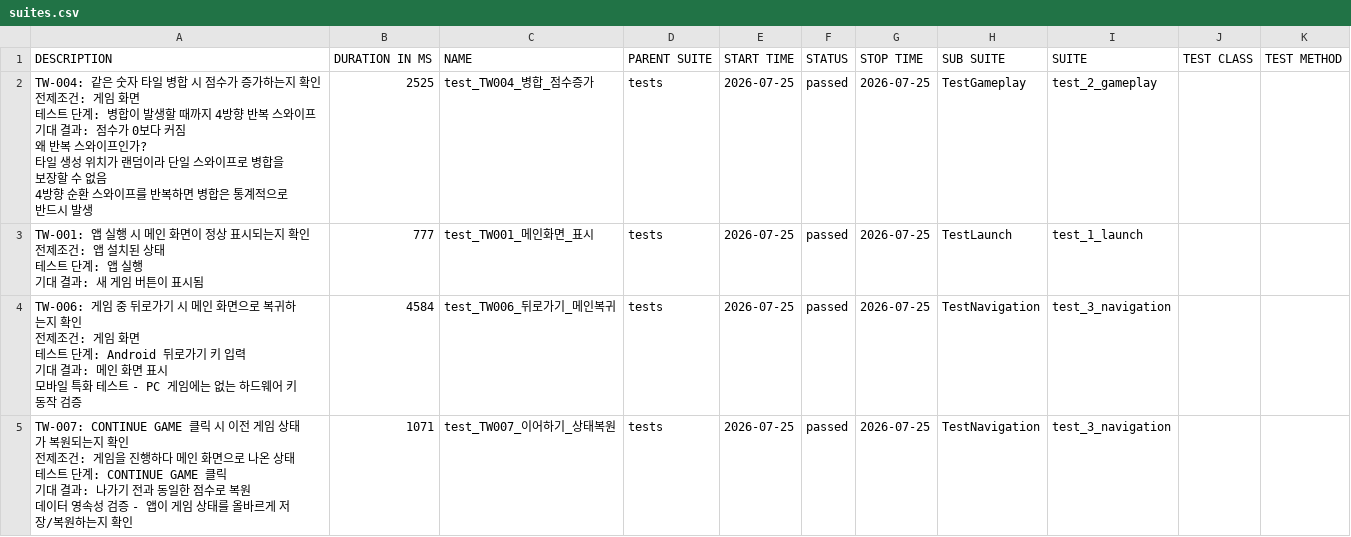
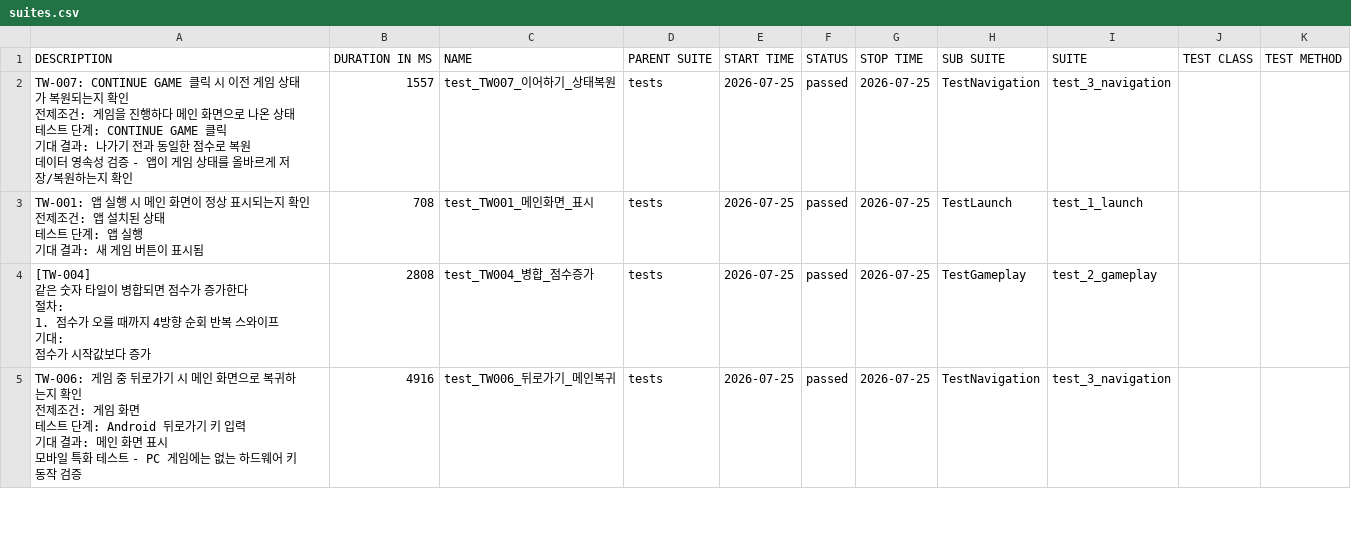
Before and after one commit to KimSymbol/game-qa-portfolio, a CSV file: 2048-mobile/data/suites.csv, drawn as a sheet; only a part is shown; the diff covers the shown part only.

```diff
--- a/2048-mobile/data/suites.csv
+++ b/2048-mobile/data/suites.csv
@@ -1,37 +1,36 @@
 "DESCRIPTION","DURATION IN MS","NAME","PARENT SUITE","START TIME","STATUS","STOP TIME","SUB SUITE","SUITE","TEST CLASS","TEST METHOD"
-"
-        TW-004: 같은 숫자 타일 병합 시 점수가 증가하는지 확인
-
-        전제조건: 게임 화면
-        테스트 단계: 병합이 발생할 때까지 4방향 반복 스와이프
-        기대 결과: 점수가 0보다 커짐
-
-        왜 반복 스와이프인가?
-        타일 생성 위치가 랜덤이라 단일 스와이프로 병합을 보장할 수 없음
-        4방향 순환 스와이프를 반복하면 병합은 통계적으로 반드시 발생
-        ","2525","test_TW004_병합_점수증가","tests","2026-07-25","passed","2026-07-25","TestGameplay","test_2_gameplay","",""
-"
-        TW-001: 앱 실행 시 메인 화면이 정상 표시되는지 확인
-
-        전제조건: 앱 설치된 상태
-        테스트 단계: 앱 실행
-        기대 결과: 새 게임 버튼이 표시됨
-        ","777","test_TW001_메인화면_표시","tests","2026-07-25","passed","2026-07-25","TestLaunch","test_1_launch","",""
-"
-        TW-006: 게임 중 뒤로가기 시 메인 화면으로 복귀하는지 확인
-
-        전제조건: 게임 화면
-        테스트 단계: Android 뒤로가기 키 입력
-        기대 결과: 메인 화면 표시
-
-        모바일 특화 테스트 - PC 게임에는 없는 하드웨어 키 동작 검증
-        ","4584","test_TW006_뒤로가기_메인복귀","tests","2026-07-25","passed","2026-07-25","TestNavigation","test_3_navigation","",""
-"
-        TW-007: CONTINUE GAME 클릭 시 이전 게임 상태가 복원되는지 확인
-
-        전제조건: 게임을 진행하다 메인 화면으로 나온 상태
-        테스트 단계: CONTINUE GAME 클릭
-        기대 결과: 나가기 전과 동일한 점수로 복원
-
-        데이터 영속성 검증 - 앱이 게임 상태를 올바르게 저장/복원하는지 확인
-        ","1071","test_TW007_이어하기_상태복원","tests","2026-07-25","passed","2026-07-25","TestNavigation","test_3_navigation","",""
+"
+        TW-007: CONTINUE GAME 클릭 시 이전 게임 상태가 복원되는지 확인
+
+        전제조건: 게임을 진행하다 메인 화면으로 나온 상태
+        테스트 단계: CONTINUE GAME 클릭
+        기대 결과: 나가기 전과 동일한 점수로 복원
+
+        데이터 영속성 검증 - 앱이 게임 상태를 올바르게 저장/복원하는지 확인
+        ","1557","test_TW007_이어하기_상태복원","tests","2026-07-25","passed","2026-07-25","TestNavigation","test_3_navigation","",""
+"
+        TW-001: 앱 실행 시 메인 화면이 정상 표시되는지 확인
+
+        전제조건: 앱 설치된 상태
+        테스트 단계: 앱 실행
+        기대 결과: 새 게임 버튼이 표시됨
+        ","708","test_TW001_메인화면_표시","tests","2026-07-25","passed","2026-07-25","TestLaunch","test_1_launch","",""
+"
+        [TW-004]
+        같은 숫자 타일이 병합되면 점수가 증가한다
+
+        절차:
+        1. 점수가 오를 때까지 4방향 순회 반복 스와이프
+
+        기대:
+        점수가 시작값보다 증가
+        ","2808","test_TW004_병합_점수증가","tests","2026-07-25","passed","2026-07-25","TestGameplay","test_2_gameplay","",""
+"
+        TW-006: 게임 중 뒤로가기 시 메인 화면으로 복귀하는지 확인
+
+        전제조건: 게임 화면
+        테스트 단계: Android 뒤로가기 키 입력
+        기대 결과: 메인 화면 표시
+
+        모바일 특화 테스트 - PC 게임에는 없는 하드웨어 키 동작 검증
+        ","4916","test_TW006_뒤로가기_메인복귀","tests","2026-07-25","passed","2026-07-25","TestNavigation","test_3_navigation","",""
```
Also changed, not shown: 1 added row, 1 removed row and 3 edited cells elsewhere in this file, 2048-mobile/data/behaviors.csv, 38 other files.
